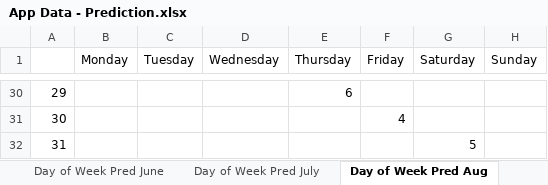
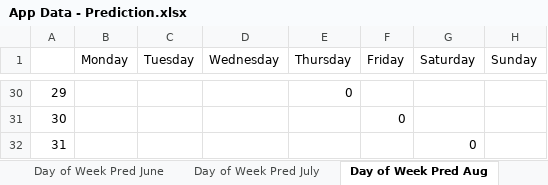
Before and after one commit to DragonRider0o0/CS-479R-Project, an Excel workbook: App Data - Prediction.xlsx, sheet Day of Week Pred Aug, drawn as a sheet; only a part is shown, gaps mark what is left out; values as stored, in another font and other column widths than the file's, no borders; the diff covers the shown part only; the diff names each change by its address in the sheet, - before the commit and + after, or states it on an @@ line.

```diff
--- a/App Data - Prediction.xlsx (sheet Day of Week Pred Aug)
+++ b/App Data - Prediction.xlsx (sheet Day of Week Pred Aug)
-E30 (Thursday): 6
+E30 (Thursday): 0
-F31 (Friday): 4
+F31 (Friday): 0
-G32 (Saturday): 5
+G32 (Saturday): 0
```
Also changed, not shown: 27 edited cells elsewhere in this sheet, sheet Prediction, sheet Month Prediction, formulas that keep their value, charts or pictures, App+Data.xlsx, 1 other file.
